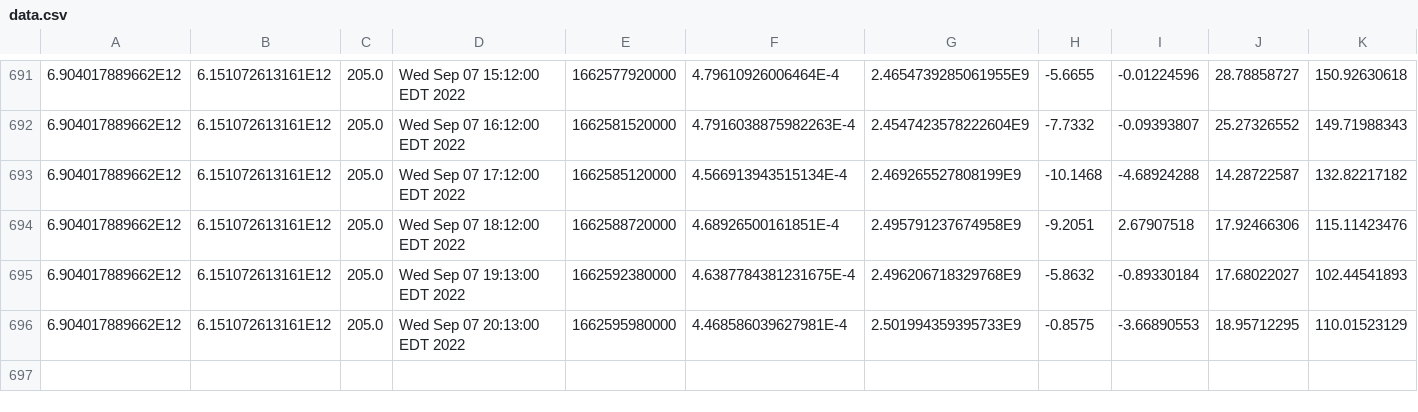
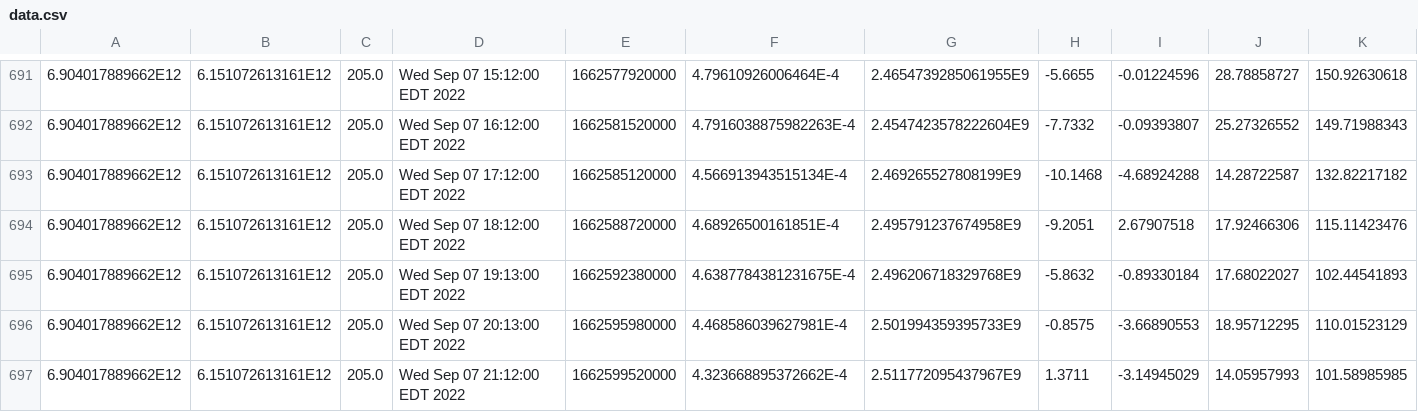
Before and after one commit to luncburn/luncburn, a CSV file: data.csv, drawn as a sheet; only a part is shown, gaps mark what is left out; rows hold the shown columns only; the diff names each change by its address in the sheet, - before the commit and + after, or states it on an @@ line.

Commit message:
table update

```diff
--- a/data.csv
+++ b/data.csv
+row 697: 6.904017889662E12 | 6.151072613161E12 | 205.0 | Wed Sep 07 21:12:00 EDT 2022 | 1662599520000 | 4.323668895372662E-4 | 2.511772095437967E9 | 1.3711 | -3.14945029 | 14.05957993 | 101.58985985
```
